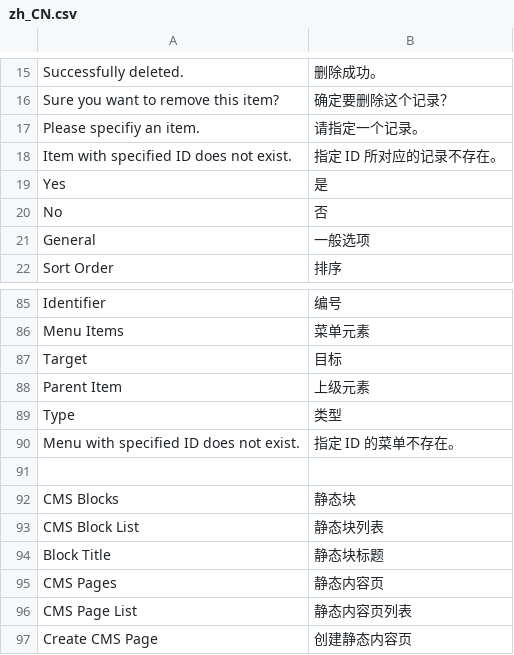
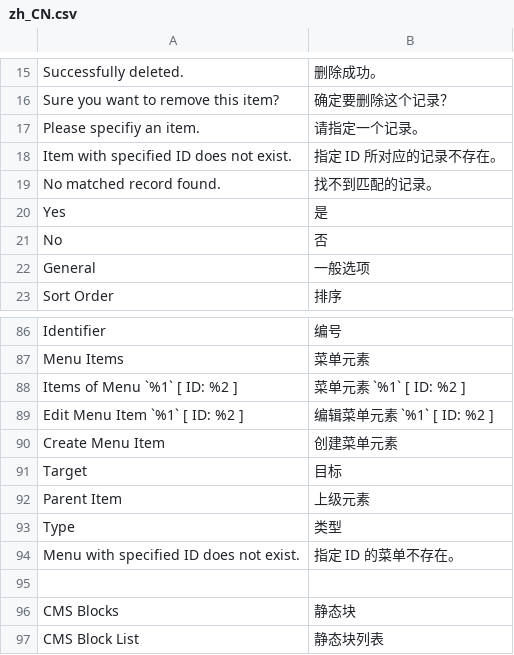
Before and after one commit to crazy-cats/language-zh_cn, a CSV file: i18n/zh_CN.csv, drawn as a sheet; only a part is shown, gaps mark what is left out; the shorter side is filled out with more unchanged rows; the diff names each change by its address in the sheet, - before the commit and + after, or states it on an @@ line.

Commit message:
^ build language zh_CN

```diff
--- a/i18n/zh_CN.csv
+++ b/i18n/zh_CN.csv
+row 19: No matched record found. | 找不到匹配的记录。
+row 88: Items of Menu `%1` [ ID: %2 ] | 菜单元素 `%1` [ ID: %2 ]
+row 89: Edit Menu Item `%1` [ ID: %2 ] | 编辑菜单元素 `%1` [ ID: %2 ]
+row 90: Create Menu Item | 创建菜单元素
```
